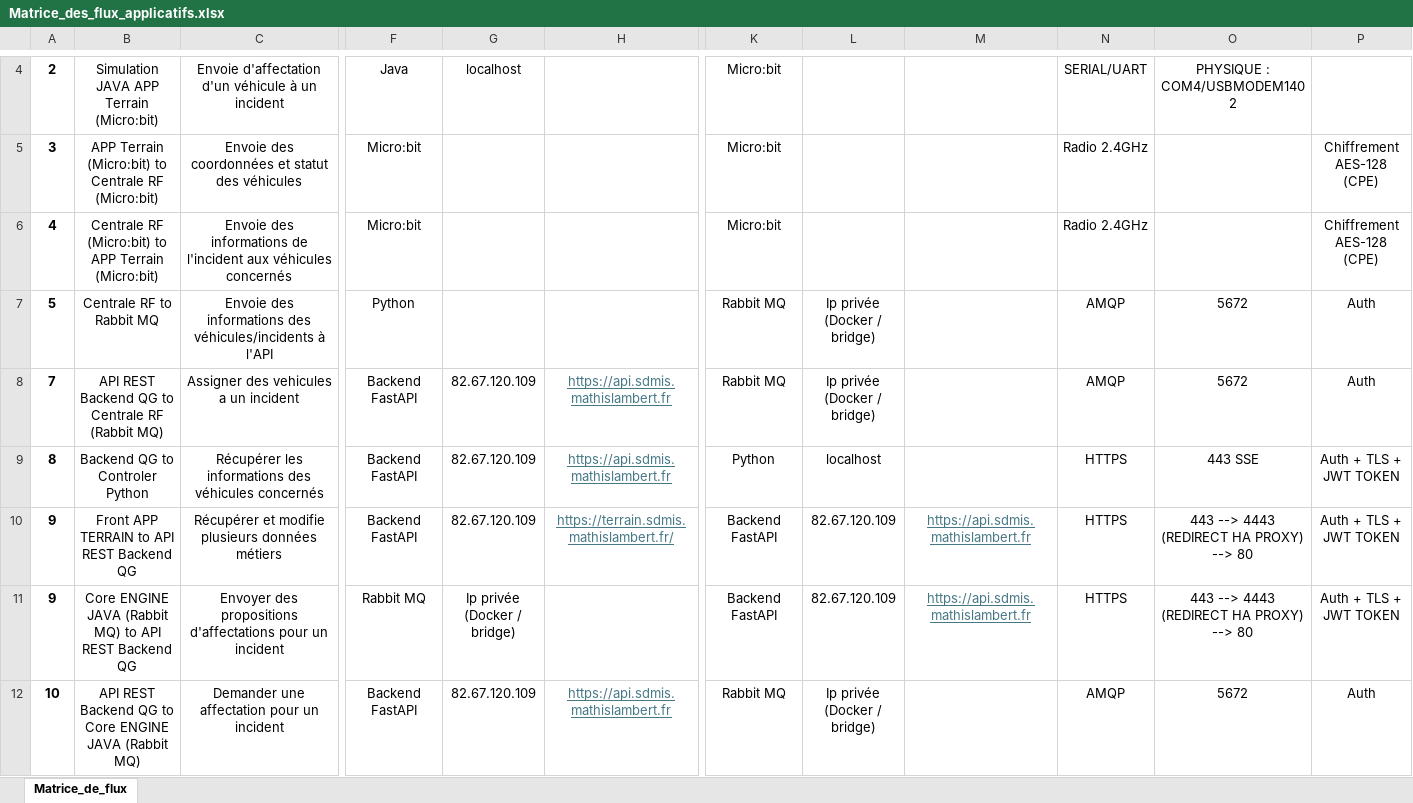
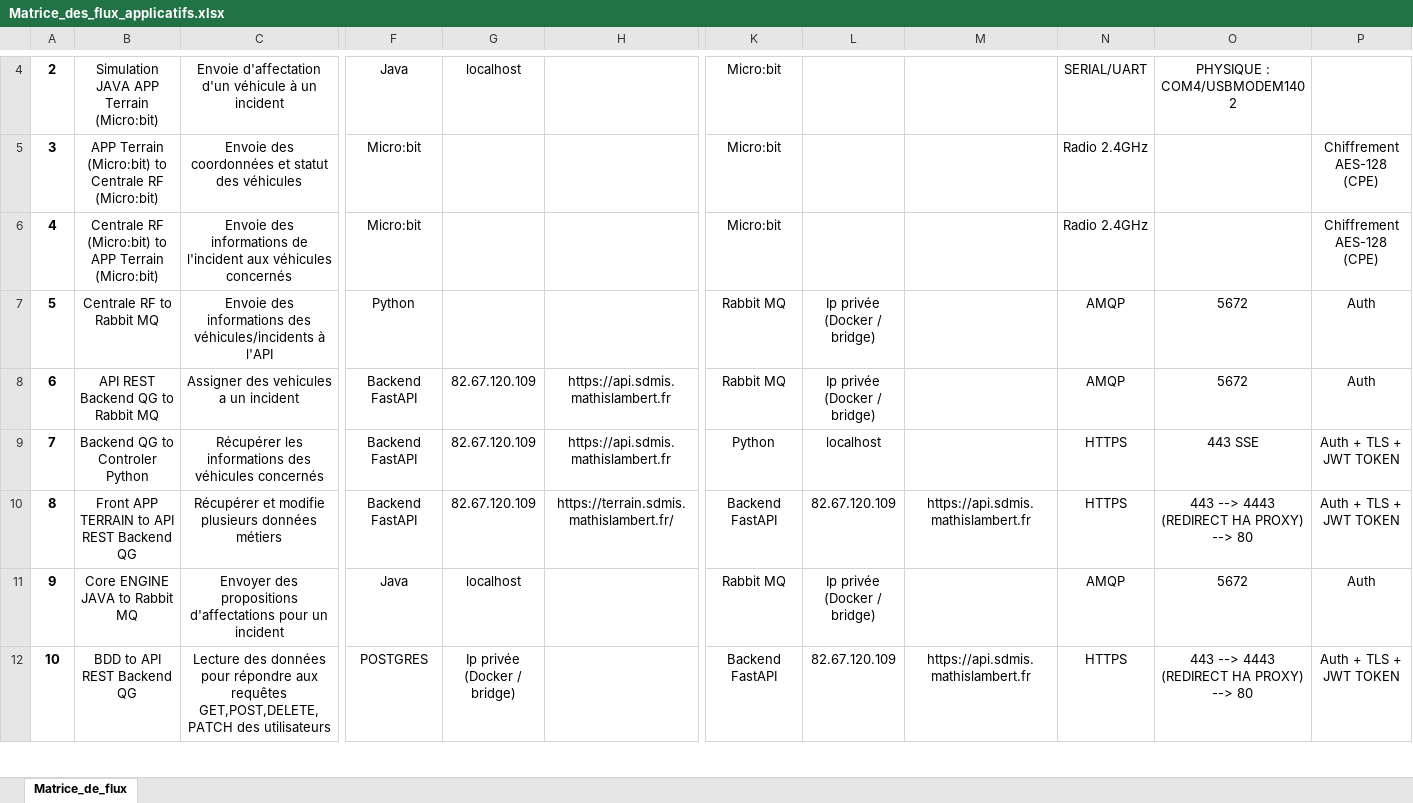
Before and after one commit to CPE-4IRC-Eyjafjallajokull/documentation, an Excel workbook: Matrice_Des_Flux_Applicatifs/Matrice_des_flux_applicatifs.xlsx, sheet Matrice_de_flux, drawn as a sheet; only a part is shown, gaps mark what is left out; values as stored, in another font and other column widths than the file's, no borders; the diff covers the shown part only; the diff names each change by its address in the sheet, - before the commit and + after, or states it on an @@ line.

Commit message:
amelioration matrice des flux : correction rabbit mq

```diff
--- a/Matrice_Des_Flux_Applicatifs/Matrice_des_flux_applicatifs.xlsx (sheet Matrice_de_flux)
+++ b/Matrice_Des_Flux_Applicatifs/Matrice_des_flux_applicatifs.xlsx (sheet Matrice_de_flux)
-A8: 7
+A8: 6
-B8: API REST Backend QG to Centrale RF (Rabbit MQ)
+B8: API REST Backend QG to Rabbit MQ
@@ H8:H10 underline: on → off, text colour: #467886 → black @@
-A9: 8
+A9: 7
-A10: 9
+A10: 8
@@ M10 underline: on → off, text colour: #467886 → black @@
-B11: Core ENGINE JAVA (Rabbit MQ) to API REST Backend QG
+B11: Core ENGINE JAVA to Rabbit MQ
-F11: Rabbit MQ
+F11: Java
-G11: Ip privée (Docker / bridge)
+G11: localhost
-K11: Backend FastAPI
+K11: Rabbit MQ
-L11: 82.67.120.109
+L11: Ip privée (Docker / bridge)
-M11: https://api.sdmis.mathislambert.fr
+M11: (empty)
-N11: HTTPS
+N11: AMQP
-O11: 443 --> 4443 (REDIRECT HA PROXY) --> 80
+O11: 5672
-P11: Auth + TLS + JWT TOKEN
+P11: Auth
-B12: API REST Backend QG to Core ENGINE JAVA (Rabbit MQ)
+B12: BDD to API REST Backend QG
-C12: Demander une affectation pour un incident
+C12: Lecture des données pour répondre aux requêtes GET,POST,DELETE,PATCH des utilisateurs
-F12: Backend FastAPI
+F12: POSTGRES
-G12: 82.67.120.109
+G12: Ip privée (Docker / bridge)
-H12: https://api.sdmis.mathislambert.fr
+H12: (empty)
-K12: Rabbit MQ
+K12: Backend FastAPI
-L12: Ip privée (Docker / bridge)
+L12: 82.67.120.109
-M12: (empty)
+M12: https://api.sdmis.mathislambert.fr
-N12: AMQP
+N12: HTTPS
-O12: 5672
+O12: 443 --> 4443 (REDIRECT HA PROXY) --> 80
-P12: Auth
+P12: Auth + TLS + JWT TOKEN
```
Also changed, not shown: 1 removed row, 46 edited cells and cell formats elsewhere in this sheet.
